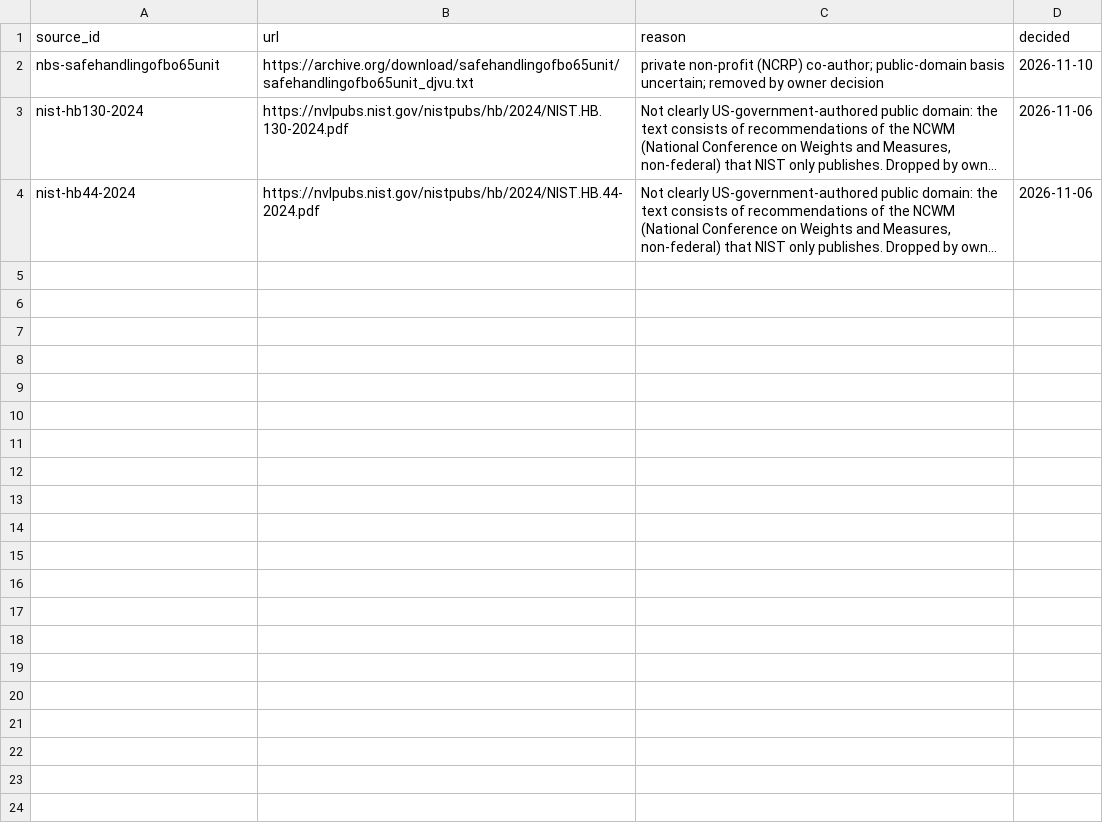
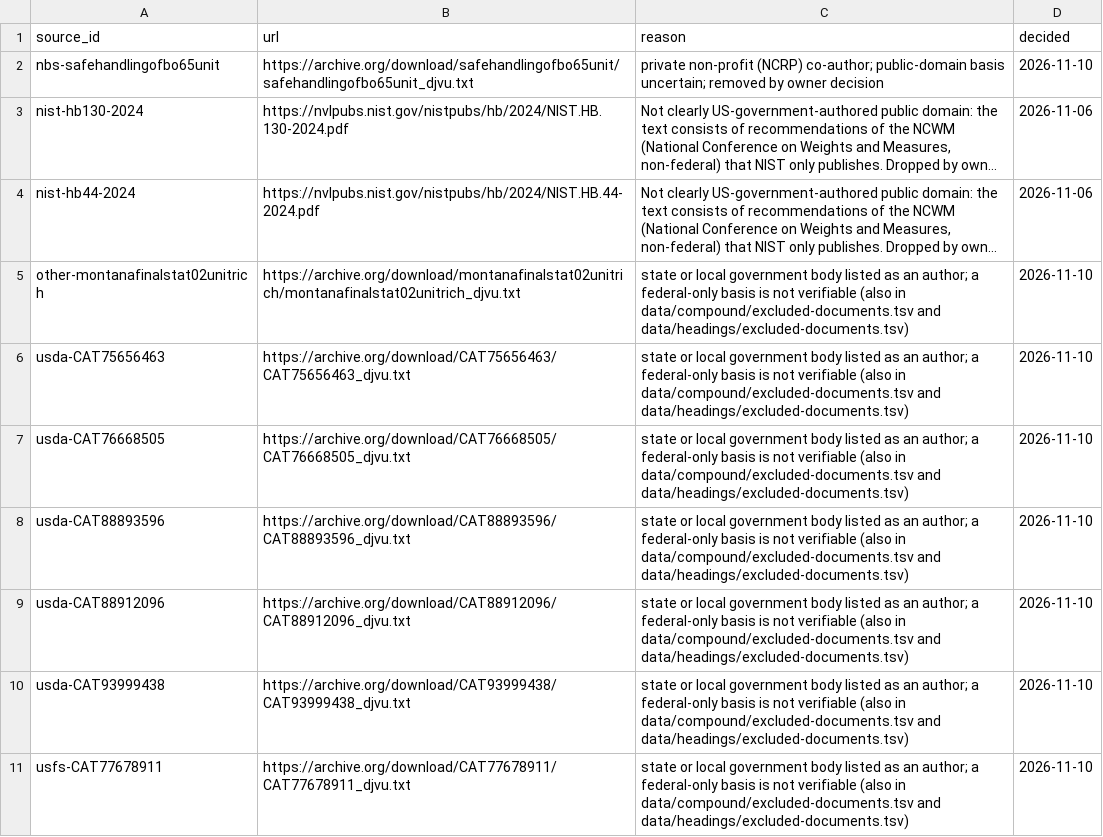
Before and after one commit to demaconsulting/PartOfSpeech, a TSV file: data/eval/shapes-dev/excluded-sources.tsv, drawn as a sheet; long unchanged cells end in …; the diff names each change by its address in the sheet, - before the commit and + after, or states it on an @@ line.

Commit message:
A1: documented pre-label relaxation after the scarcity stop (title-family cap, pilot lemma cap 6, gate ceil(n/2), final-build caps), 7 state/local documents into excluded-sources.tsv

```diff
--- a/data/eval/shapes-dev/excluded-sources.tsv
+++ b/data/eval/shapes-dev/excluded-sources.tsv
+row 5: other-montanafinalstat02unitrich | https://archive.org/download/montanafinalstat02unitrich/montanafinalstat02unitrich_djvu.txt | state or local government body listed as an author; a federal-only basis is not verifiable (also in data/compound/excluded-documents.tsv and data/headings/excluded-documents.tsv) | 2026-11-10
+row 6: usda-CAT75656463 | https://archive.org/download/CAT75656463/CAT75656463_djvu.txt | state or local government body listed as an author; a federal-only basis is not verifiable (also in data/compound/excluded-documents.tsv and data/headings/excluded-documents.tsv) | 2026-11-10
+row 7: usda-CAT76668505 | https://archive.org/download/CAT76668505/CAT76668505_djvu.txt | state or local government body listed as an author; a federal-only basis is not verifiable (also in data/compound/excluded-documents.tsv and data/headings/excluded-documents.tsv) | 2026-11-10
+row 8: usda-CAT88893596 | https://archive.org/download/CAT88893596/CAT88893596_djvu.txt | state or local government body listed as an author; a federal-only basis is not verifiable (also in data/compound/excluded-documents.tsv and data/headings/excluded-documents.tsv) | 2026-11-10
+row 9: usda-CAT88912096 | https://archive.org/download/CAT88912096/CAT88912096_djvu.txt | state or local government body listed as an author; a federal-only basis is not verifiable (also in data/compound/excluded-documents.tsv and data/headings/excluded-documents.tsv) | 2026-11-10
+row 10: usda-CAT93999438 | https://archive.org/download/CAT93999438/CAT93999438_djvu.txt | state or local government body listed as an author; a federal-only basis is not verifiable (also in data/compound/excluded-documents.tsv and data/headings/excluded-documents.tsv) | 2026-11-10
+row 11: usfs-CAT77678911 | https://archive.org/download/CAT77678911/CAT77678911_djvu.txt | state or local government body listed as an author; a federal-only basis is not verifiable (also in data/compound/excluded-documents.tsv and data/headings/excluded-documents.tsv) | 2026-11-10
```
Also changed, not shown: data/MANIFEST.tsv, 3 other files.
